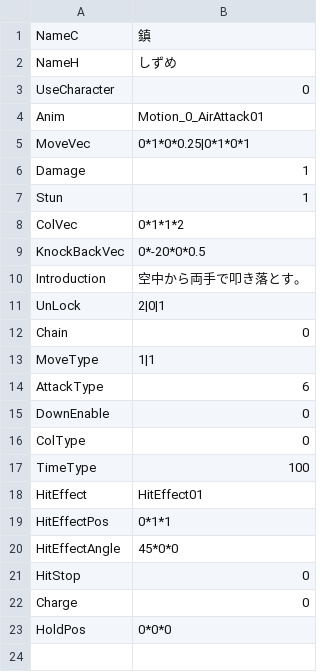
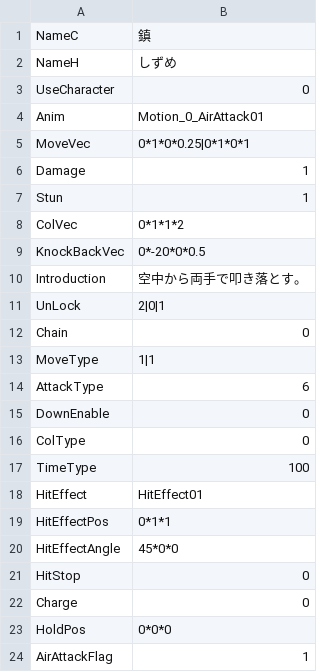
Before and after one commit to vinvinvidal/Project00, a CSV file: Project/Assets/Resources/csv/Arts/Arts003.csv, drawn as a sheet.

```diff
--- a/Project/Assets/Resources/csv/Arts/Arts003.csv
+++ b/Project/Assets/Resources/csv/Arts/Arts003.csv
@@ -23 +23,2 @@ Charge,0
 HoldPos,0*0*0
+AirAttackFlag,1
```
Also changed, not shown: Project/Assets/Resources/csv/Arts/Arts000.csv, Project/Assets/Resources/csv/Arts/Arts001.csv, 17 other files.
